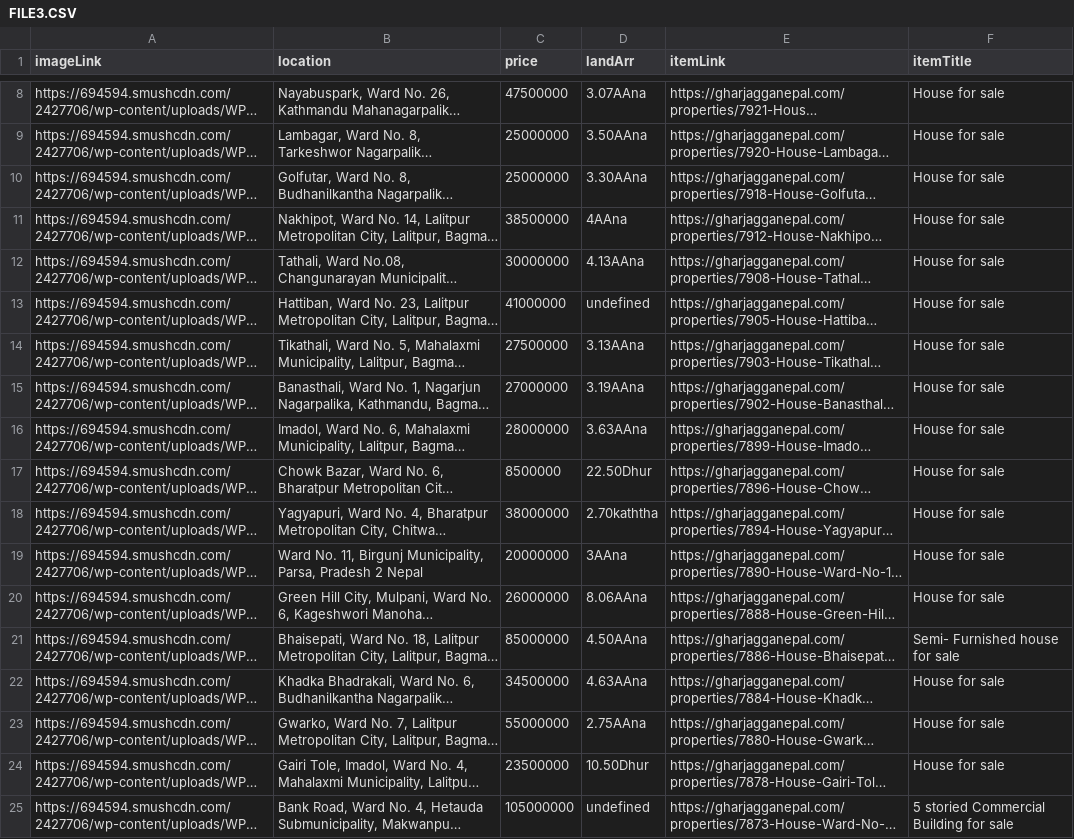
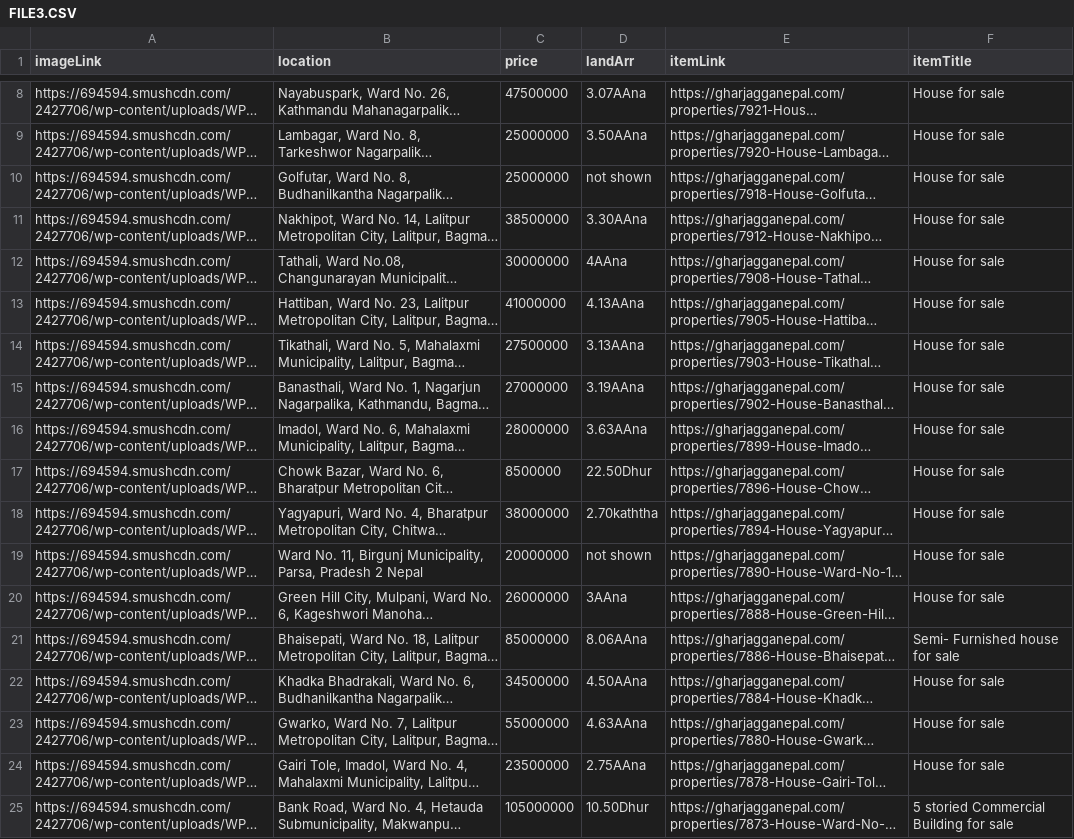
Before and after one commit to sandeshrajbhandari/scripts-vault, a CSV file: web-scraping2/FILE3.CSV, drawn as a sheet; only a part is shown, gaps mark what is left out; long unchanged cells end in …; the diff names each change by its address in the sheet, - before the commit and + after, or states it on an @@ line.

Commit message:
missing land area bug fix, per item collection

```diff
--- a/web-scraping2/FILE3.CSV
+++ b/web-scraping2/FILE3.CSV
-D10 (landArr): 3.30AAna
+D10 (landArr): not shown
-D11 (landArr): 4AAna
+D11 (landArr): 3.30AAna
-D12 (landArr): 4.13AAna
+D12 (landArr): 4AAna
-D13 (landArr): undefined
+D13 (landArr): 4.13AAna
-D19 (landArr): 3AAna
+D19 (landArr): not shown
-D20 (landArr): 8.06AAna
+D20 (landArr): 3AAna
-D21 (landArr): 4.50AAna
+D21 (landArr): 8.06AAna
-D22 (landArr): 4.63AAna
+D22 (landArr): 4.50AAna
-D23 (landArr): 2.75AAna
+D23 (landArr): 4.63AAna
-D24 (landArr): 10.50Dhur
+D24 (landArr): 2.75AAna
-D25 (landArr): undefined
+D25 (landArr): 10.50Dhur
```
Also changed, not shown: 2 other files.
